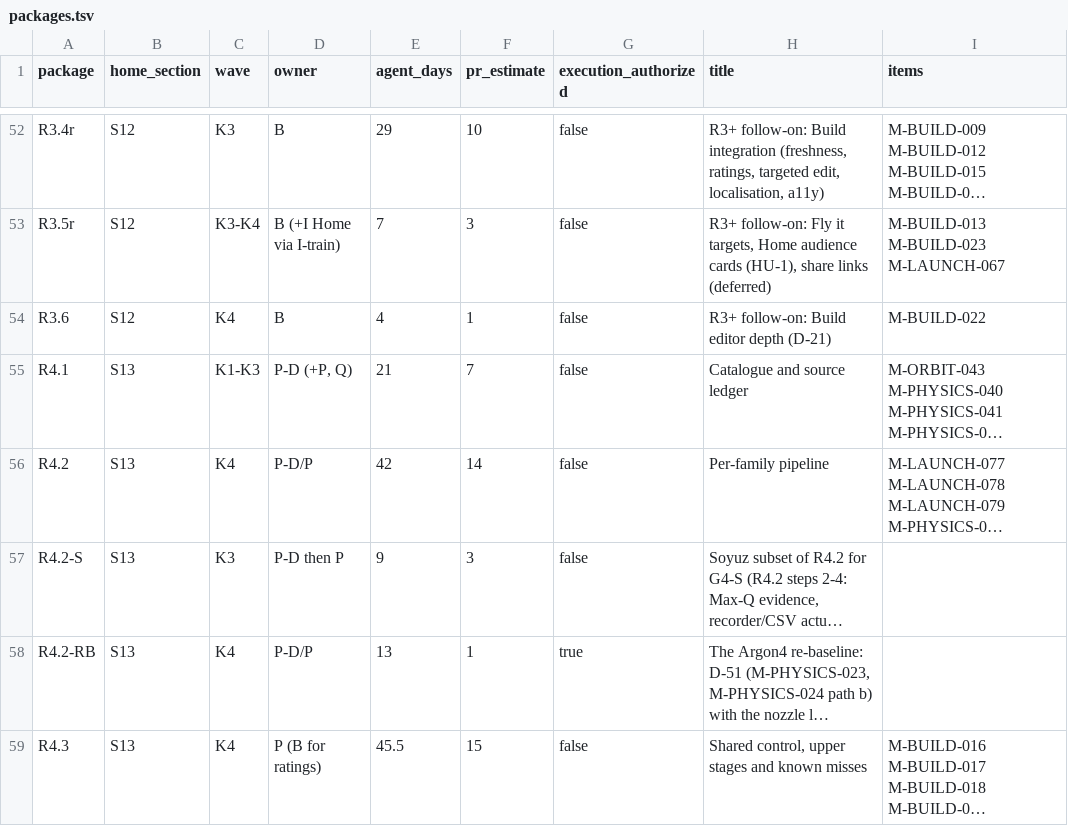
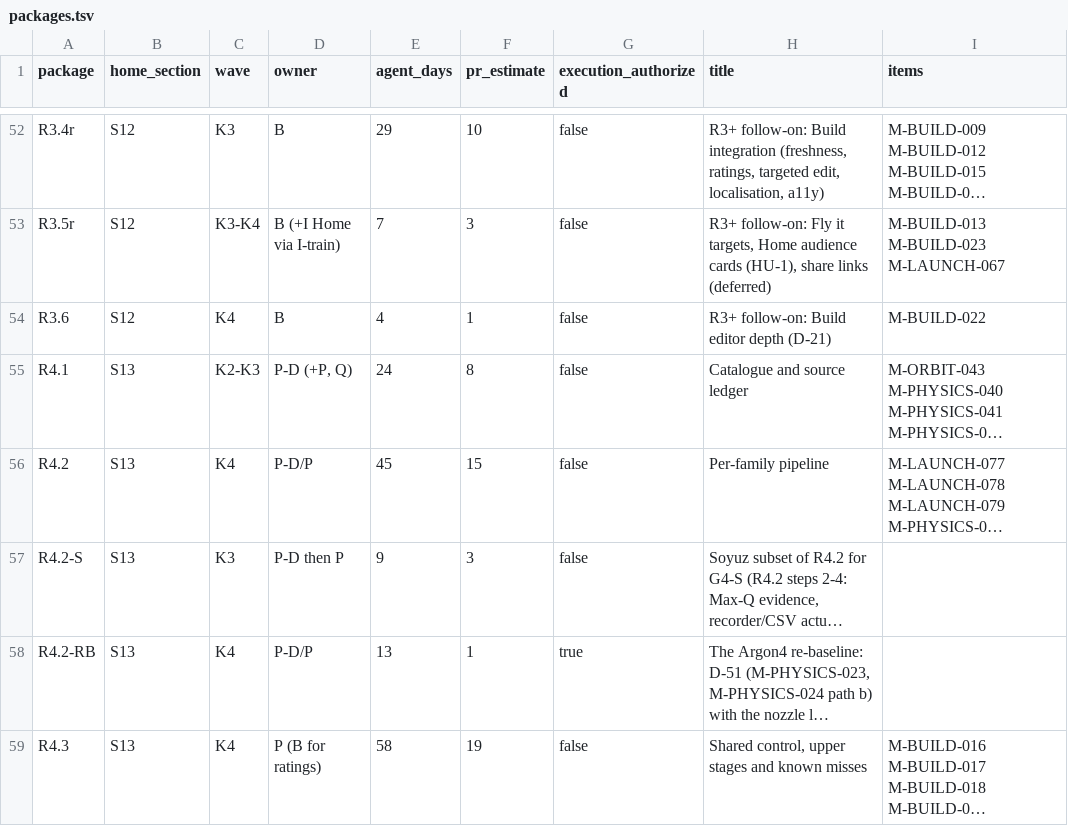
Before and after one commit to ROYIN001/Orbitlab, a TSV file: docs/development/plan/data/packages.tsv, drawn as a sheet; only a part is shown, gaps mark what is left out; long unchanged cells end in …; the diff covers the shown part only; the diff names each change by its address in the sheet, - before the commit and + after, or states it on an @@ line.

```diff
--- a/docs/development/plan/data/packages.tsv
+++ b/docs/development/plan/data/packages.tsv
-C55 (wave): K1-K3
+C55 (wave): K2-K3
-E55 (agent_days): 21
+E55 (agent_days): 24
-F55 (pr_estimate): 7
+F55 (pr_estimate): 8
-E56 (agent_days): 42
+E56 (agent_days): 45
-F56 (pr_estimate): 14
+F56 (pr_estimate): 15
-E59 (agent_days): 45.5
+E59 (agent_days): 58
-F59 (pr_estimate): 15
+F59 (pr_estimate): 19
```
Also changed, not shown: 19 edited cells elsewhere in this file, docs/development/plan/data/assignment.tsv, docs/development/registry.tsv, 5 other files.
